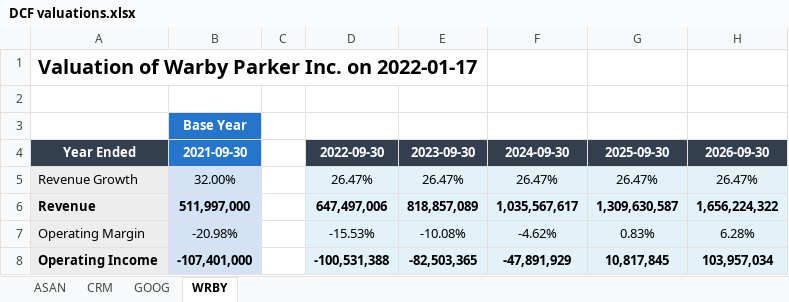
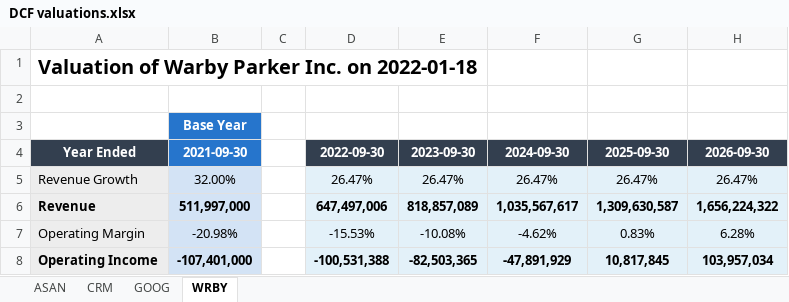
Before and after one commit to theorangetree/valuation, an Excel workbook: DCF valuations.xlsx, sheet WRBY, drawn as a sheet; only a part is shown; values as stored, in another font and other column widths than the file's, no borders; the diff names each change by its address in the sheet, - before the commit and + after, or states it on an @@ line.

```diff
--- a/DCF valuations.xlsx (sheet WRBY)
+++ b/DCF valuations.xlsx (sheet WRBY)
-A1: Valuation of Warby Parker Inc. on 2022-01-17
+A1: Valuation of Warby Parker Inc. on 2022-01-18
```
Also changed, not shown: sheet GOOG, sheet ASAN, sheet CRM, 3 other files.
